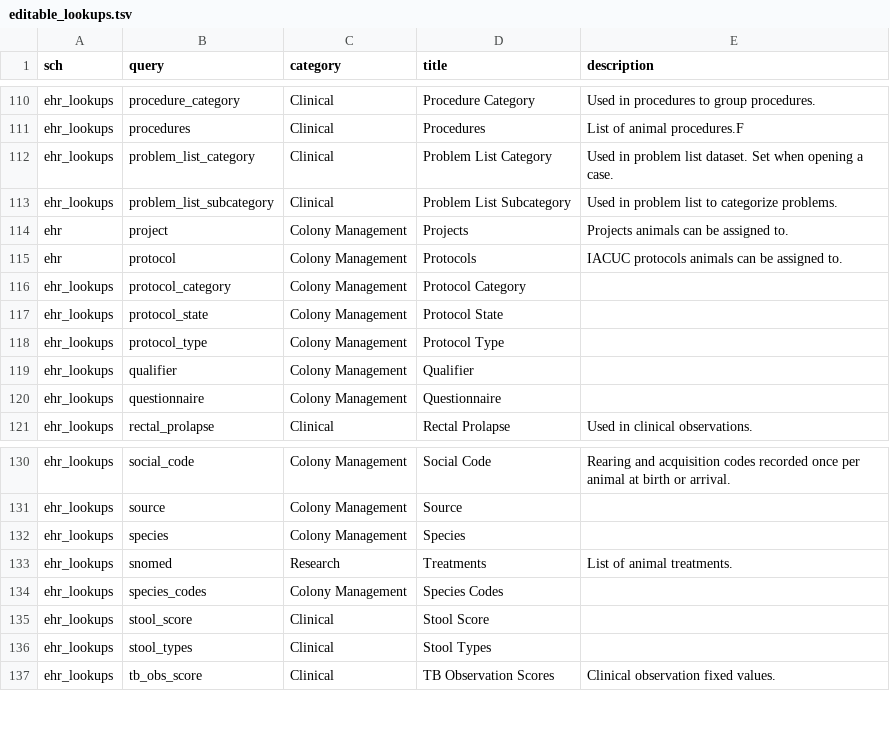
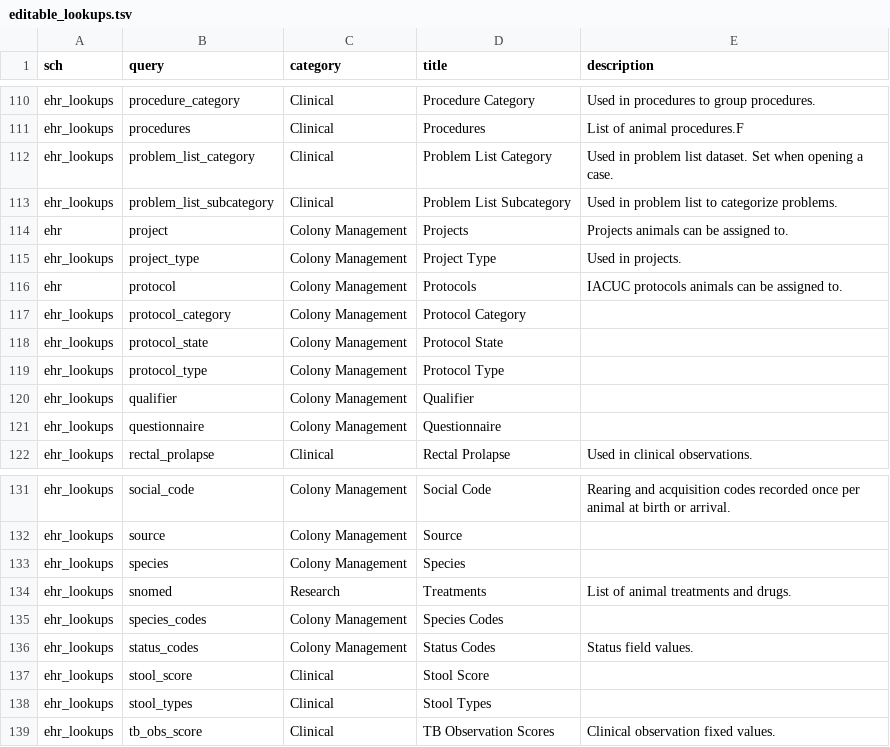
Before and after one commit to LabKey/nbriEHRModules, a TSV file: nbri_ehr/resources/data/editable_lookups.tsv, drawn as a sheet; only a part is shown, gaps mark what is left out; addresses are those after the commit; the diff names each change by its address in the sheet, - before the commit and + after, or states it on an @@ line.

Commit message:
Add project type lookup and fix editable lookup entries
Project type becomes an editable lookup on ehr.project; status codes and testicular volume now appear in editable lookups, and treatment lookups mention drugs so they are searchable by that word.

```diff
--- a/nbri_ehr/resources/data/editable_lookups.tsv
+++ b/nbri_ehr/resources/data/editable_lookups.tsv
+row 115: ehr_lookups | project_type | Colony Management | Project Type | Used in projects.
-E134 (description): List of animal treatments.
+E134 (description): List of animal treatments and drugs.
+row 136: ehr_lookups | status_codes | Colony Management | Status Codes | Status field values.
```
Also changed, not shown: nbri_ehr/resources/data/lookup_sets.tsv, nbri_ehr/resources/data/lookupsManifest.tsv, 3 other files.
